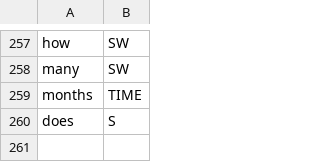
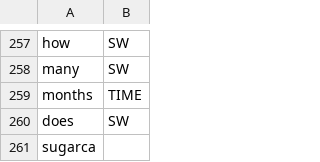
Before and after one commit to cutegirl520/SmartFarm-Assistant-NLP-ANN, a CSV file: datasets/data-tags.csv, drawn as a sheet; only a part is shown, gaps mark what is left out.

Commit message:
1.17.2

```diff
--- a/datasets/data-tags.csv
+++ b/datasets/data-tags.csv
@@ -259,2 +259,3 @@ many,SW
 months,TIME
-does,S
+does,SW
+sugarca
```
